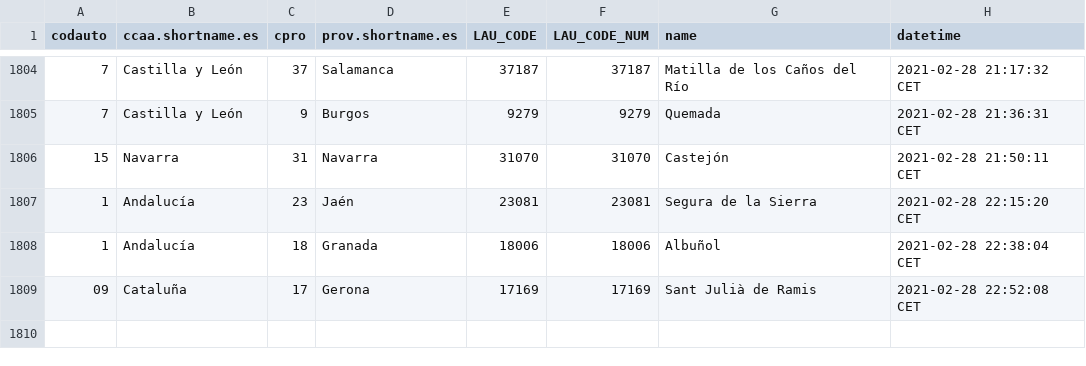
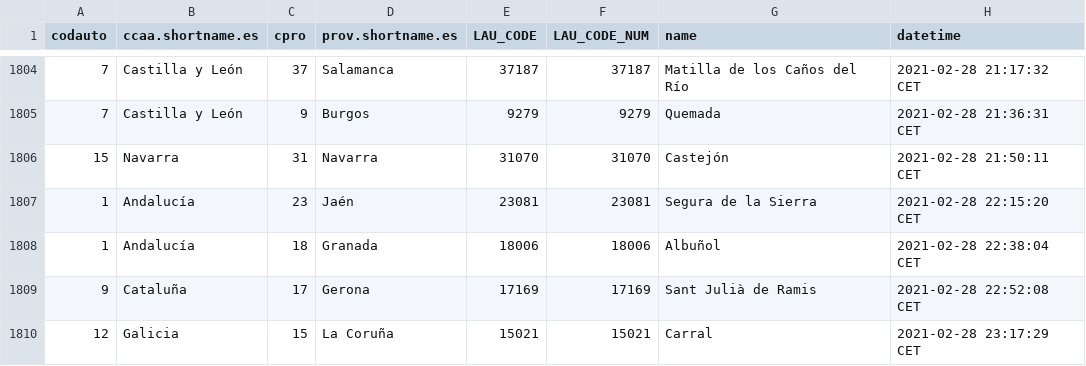
Before and after one commit to dieghernan/spain-munic-bot, a CSV file: assets/datalog.csv, drawn as a sheet; only a part is shown, gaps mark what is left out.

```diff
--- a/assets/datalog.csv
+++ b/assets/datalog.csv
@@ -1808,2 +1808,3 @@
 "1","Andalucía","18","Granada","18006",18006,"Albuñol","2021-02-28 22:38:04 CET"
-"09","Cataluña","17","Gerona","17169",17169,"Sant Julià de Ramis","2021-02-28 22:52:08 CET"
+"9","Cataluña","17","Gerona","17169",17169,"Sant Julià de Ramis","2021-02-28 22:52:08 CET"
+"12","Galicia","15","La Coruña","15021",15021,"Carral","2021-02-28 23:17:29 CET"
```
Also changed, not shown: 7 other files.
